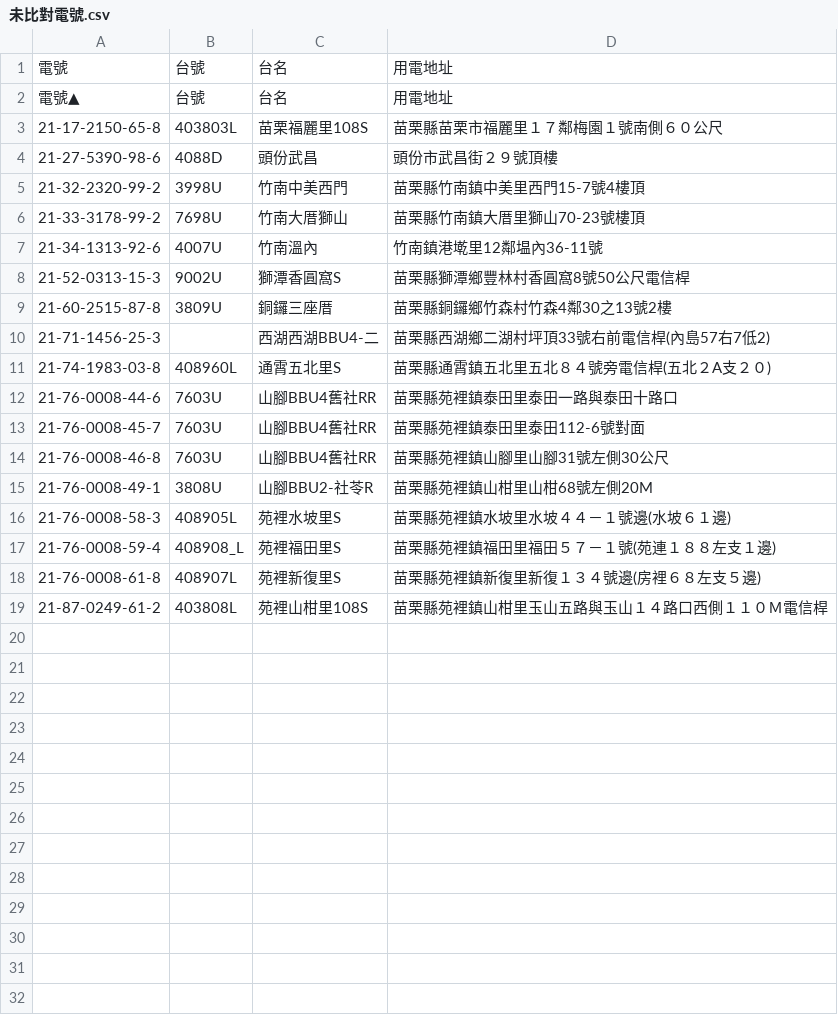
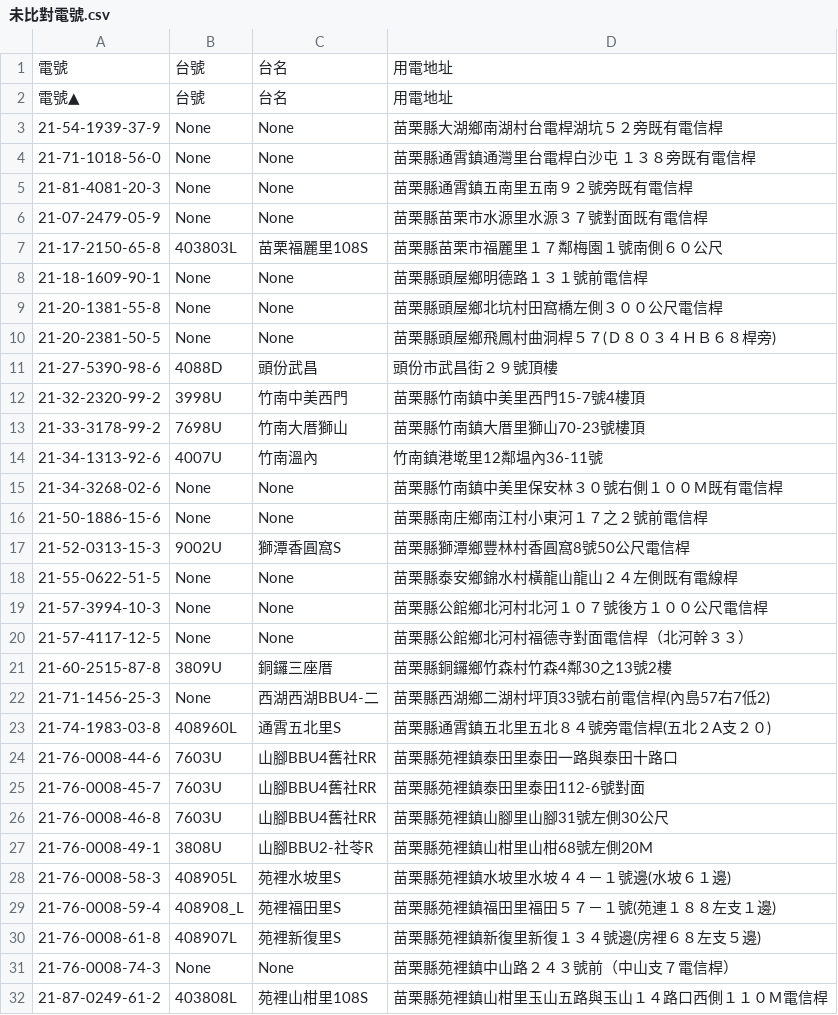
Before and after one commit to shane17258-cmyk/station-lookup, a CSV file: 未比對電號.csv, drawn as a sheet.

```diff
--- a/未比對電號.csv
+++ b/未比對電號.csv
@@ -2,3 +2,10 @@
 電號▲,台號,台名,用電地址
+21-54-1939-37-9,None,None,苗栗縣大湖鄉南湖村台電桿湖坑５２旁既有電信桿
+21-71-1018-56-0,None,None,苗栗縣通霄鎮通灣里台電桿白沙屯 １３８旁既有電信桿
+21-81-4081-20-3,None,None,苗栗縣通霄鎮五南里五南９２號旁既有電信桿
+21-07-2479-05-9,None,None,苗栗縣苗栗市水源里水源３７號對面既有電信桿
 21-17-2150-65-8,403803L,苗栗福麗里108S,苗栗縣苗栗市福麗里１７鄰梅園１號南側６０公尺
+21-18-1609-90-1,None,None,苗栗縣頭屋鄉明德路１３１號前電信桿
+21-20-1381-55-8,None,None,苗栗縣頭屋鄉北坑村田窩橋左側３００公尺電信桿
+21-20-2381-50-5,None,None,苗栗縣頭屋鄉飛鳳村曲洞桿５７(Ｄ８０３４ＨＢ６８桿旁)
 21-27-5390-98-6,4088D,頭份武昌,頭份市武昌街２９號頂樓
@@ -7,5 +14,10 @@
 21-34-1313-92-6,4007U,竹南溫內,竹南鎮港墘里12鄰塭內36-11號
+21-34-3268-02-6,None,None,苗栗縣竹南鎮中美里保安林３０號右側１００Ｍ既有電信桿
+21-50-1886-15-6,None,None,苗栗縣南庄鄉南江村小東河１７之２號前電信桿
 21-52-0313-15-3,9002U,獅潭香圓窩S,苗栗縣獅潭鄉豐林村香圓窩8號50公尺電信桿
+21-55-0622-51-5,None,None,苗栗縣泰安鄉錦水村橫龍山龍山２４左側既有電線桿
+21-57-3994-10-3,None,None,苗栗縣公館鄉北河村北河１０７號後方１００公尺電信桿
+21-57-4117-12-5,None,None,苗栗縣公館鄉北河村福德寺對面電信桿（北河幹３３）
 21-60-2515-87-8,3809U,銅鑼三座厝,苗栗縣銅鑼鄉竹森村竹森4鄰30之13號2樓
-21-71-1456-25-3,,西湖西湖BBU4-二,苗栗縣西湖鄉二湖村坪頂33號右前電信桿(內島57右7低2)
+21-71-1456-25-3,None,西湖西湖BBU4-二,苗栗縣西湖鄉二湖村坪頂33號右前電信桿(內島57右7低2)
 21-74-1983-03-8,408960L,通霄五北里S,苗栗縣通霄鎮五北里五北８４號旁電信桿(五北２A支２０)
@@ -18,2 +30,3 @@
 21-76-0008-61-8,408907L,苑裡新復里S,苗栗縣苑裡鎮新復里新復１３４號邊(房裡６８左支５邊)
+21-76-0008-74-3,None,None,苗栗縣苑裡鎮中山路２４３號前（中山支７電信桿）
 21-87-0249-61-2,403808L,苑裡山柑里108S,苗栗縣苑裡鎮山柑里玉山五路與玉山１４路口西側１１０Ｍ電信桿
```
Also changed, not shown: 1 other file.
